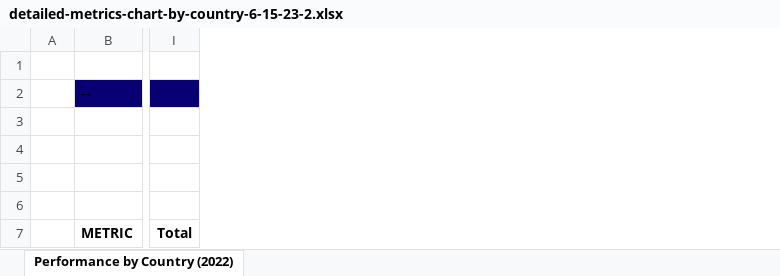
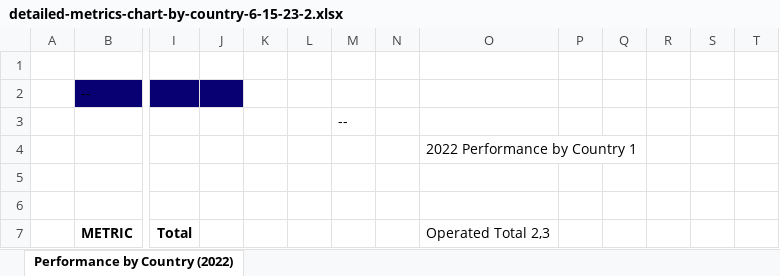
Before and after one commit to Rishi-hub/HalfStackDevs_CodeRedGenesis, an Excel workbook: Data Sets (Excels)/detailed-metrics-chart-by-country-6-15-23-2.xlsx, sheet Performance by Country (2022), drawn as a sheet; only a part is shown, gaps mark what is left out; values as stored, in another font and other column widths than the file's, no borders; charts and pictures and conditional formats not drawn; the diff covers the shown part only; the diff names each change by its address in the sheet, - before the commit and + after, or states it on an @@ line.

```diff
--- a/Data Sets (Excels)/detailed-metrics-chart-by-country-6-15-23-2.xlsx (sheet Performance by Country (2022))
+++ b/Data Sets (Excels)/detailed-metrics-chart-by-country-6-15-23-2.xlsx (sheet Performance by Country (2022))
+column J, empty
+column K, empty
+column L, empty
+column M, row 3: --
+column N, empty
+column O, rows 4-7: 2022 Performance by Country 1 |  |  | Operated Total 2,3
+column P, empty
+column Q, empty
+column R, empty
+column S, empty
+column T, empty
```
Also changed, not shown: 77 edited cells elsewhere in this sheet, Data Sets (Excels)/Data.xlsx.
